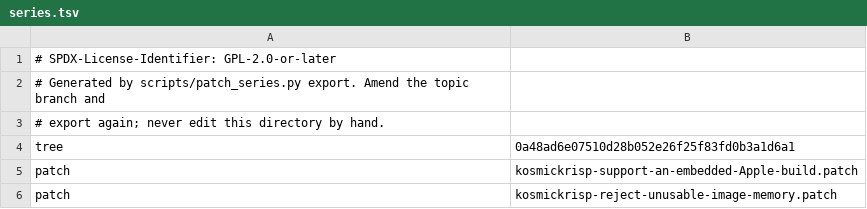
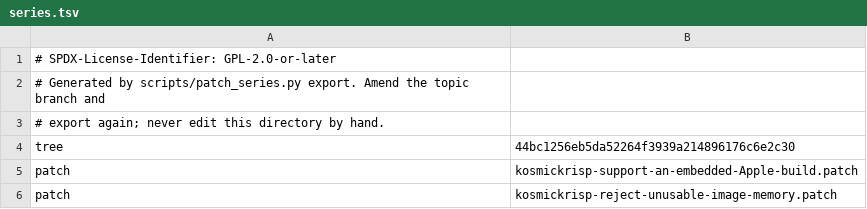
Before and after one commit to 1972nollus/Kernarium, a TSV file: dependencies/patches/mesa/series.tsv, drawn as a sheet; only a part is shown.

```diff
--- a/dependencies/patches/mesa/series.tsv
+++ b/dependencies/patches/mesa/series.tsv
@@ -3,3 +3,3 @@
 # export again; never edit this directory by hand.
-tree	0a48ad6e07510d28b052e26f25f83fd0b3a1d6a1
+tree	44bc1256eb5da52264f3939a214896176c6e2c30
 patch	kosmickrisp-support-an-embedded-Apple-build.patch
```
Also changed, not shown: 23 other files.
